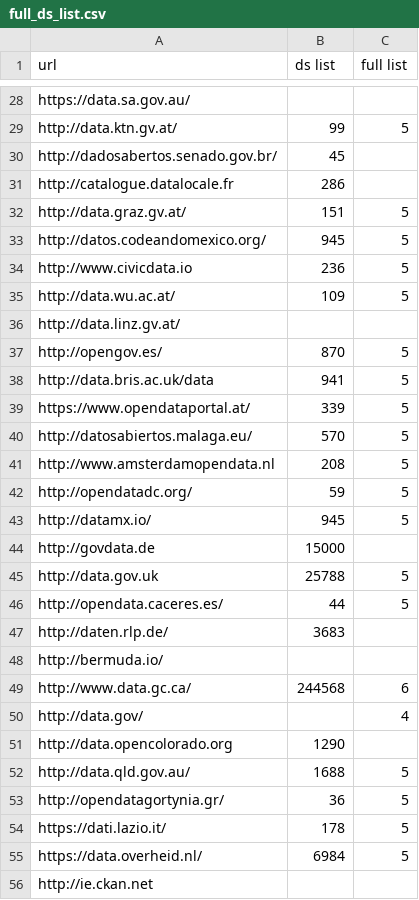
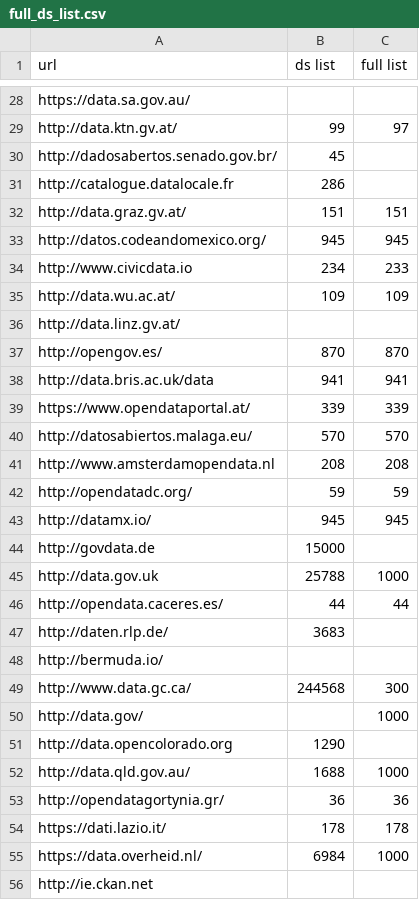
Before and after one commit to sebneu/ckan_instances, a CSV file: full_ds_list.csv, drawn as a sheet; only a part is shown, gaps mark what is left out; the diff covers the shown part only; the diff names each change by its address in the sheet, - before the commit and + after, or states it on an @@ line.

```diff
--- a/full_ds_list.csv
+++ b/full_ds_list.csv
-C29 (full list): 5
+C29 (full list): 97
-C32 (full list): 5
+C32 (full list): 151
-C33 (full list): 5
+C33 (full list): 945
-B34 (ds list): 236
+B34 (ds list): 234
-C34 (full list): 5
+C34 (full list): 233
-C35 (full list): 5
+C35 (full list): 109
-C37 (full list): 5
+C37 (full list): 870
-C38 (full list): 5
+C38 (full list): 941
-C39 (full list): 5
+C39 (full list): 339
-C40 (full list): 5
+C40 (full list): 570
-C41 (full list): 5
+C41 (full list): 208
-C42 (full list): 5
+C42 (full list): 59
-C43 (full list): 5
+C43 (full list): 945
-C45 (full list): 5
+C45 (full list): 1000
-C46 (full list): 5
+C46 (full list): 44
-C49 (full list): 6
+C49 (full list): 300
-C50 (full list): 4
+C50 (full list): 1000
-C52 (full list): 5
+C52 (full list): 1000
-C53 (full list): 5
+C53 (full list): 36
-C54 (full list): 5
+C54 (full list): 178
-C55 (full list): 5
+C55 (full list): 1000
```
Also changed, not shown: 75 edited cells elsewhere in this file, instances.csv, 1 other file.
